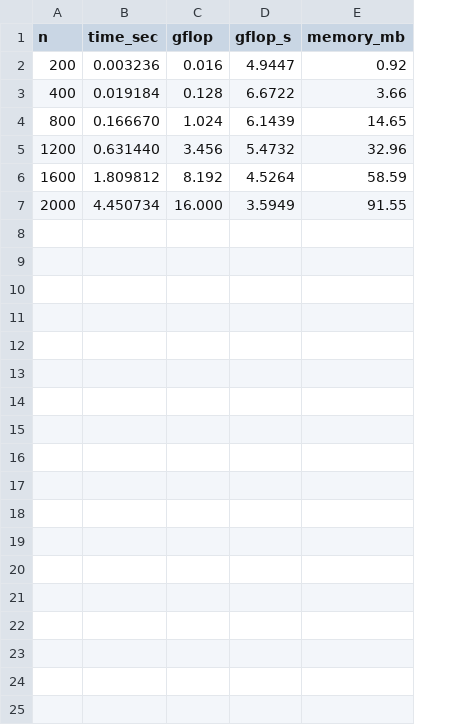
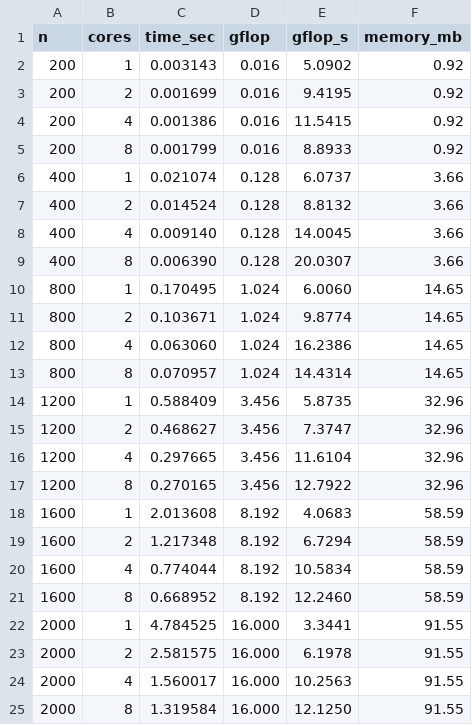
Before and after one commit to Matvey1338/parallel_prog, a CSV file: experiment_results.csv, drawn as a sheet; addresses are those after the commit; the diff names each change by its address in the sheet, - before the commit and + after, or states it on an @@ line.

```diff
--- a/experiment_results.csv
+++ b/experiment_results.csv
+column B (cores), row 2: 1; row 6: 1; row 10: 1; row 14: 1; row 18: 1; row 22: 1
-C2 (time_sec): 0.003236
+C2 (time_sec): 0.003143
-E2 (gflop_s): 4.9447
+E2 (gflop_s): 5.0902
+row 3: 200 | 2 | 0.001699 | 0.016 | 9.4195 | 0.92
+row 4: 200 | 4 | 0.001386 | 0.016 | 11.5415 | 0.92
+row 5: 200 | 8 | 0.001799 | 0.016 | 8.8933 | 0.92
-C6 (time_sec): 0.019184
+C6 (time_sec): 0.021074
-E6 (gflop_s): 6.6722
+E6 (gflop_s): 6.0737
+row 7: 400 | 2 | 0.014524 | 0.128 | 8.8132 | 3.66
+row 8: 400 | 4 | 0.009140 | 0.128 | 14.0045 | 3.66
+row 9: 400 | 8 | 0.006390 | 0.128 | 20.0307 | 3.66
-C10 (time_sec): 0.166670
+C10 (time_sec): 0.170495
-E10 (gflop_s): 6.1439
+E10 (gflop_s): 6.0060
+row 11: 800 | 2 | 0.103671 | 1.024 | 9.8774 | 14.65
+row 12: 800 | 4 | 0.063060 | 1.024 | 16.2386 | 14.65
+row 13: 800 | 8 | 0.070957 | 1.024 | 14.4314 | 14.65
-C14 (time_sec): 0.631440
+C14 (time_sec): 0.588409
-E14 (gflop_s): 5.4732
+E14 (gflop_s): 5.8735
+row 15: 1200 | 2 | 0.468627 | 3.456 | 7.3747 | 32.96
+row 16: 1200 | 4 | 0.297665 | 3.456 | 11.6104 | 32.96
+row 17: 1200 | 8 | 0.270165 | 3.456 | 12.7922 | 32.96
-C18 (time_sec): 1.809812
+C18 (time_sec): 2.013608
-E18 (gflop_s): 4.5264
+E18 (gflop_s): 4.0683
+row 19: 1600 | 2 | 1.217348 | 8.192 | 6.7294 | 58.59
+row 20: 1600 | 4 | 0.774044 | 8.192 | 10.5834 | 58.59
+row 21: 1600 | 8 | 0.668952 | 8.192 | 12.2460 | 58.59
-C22 (time_sec): 4.450734
+C22 (time_sec): 4.784525
-E22 (gflop_s): 3.5949
+E22 (gflop_s): 3.3441
+row 23: 2000 | 2 | 2.581575 | 16.000 | 6.1978 | 91.55
+row 24: 2000 | 4 | 1.560017 | 16.000 | 10.2563 | 91.55
+row 25: 2000 | 8 | 1.319584 | 16.000 | 12.1250 | 91.55
```
Also changed, not shown: 7 other files.
